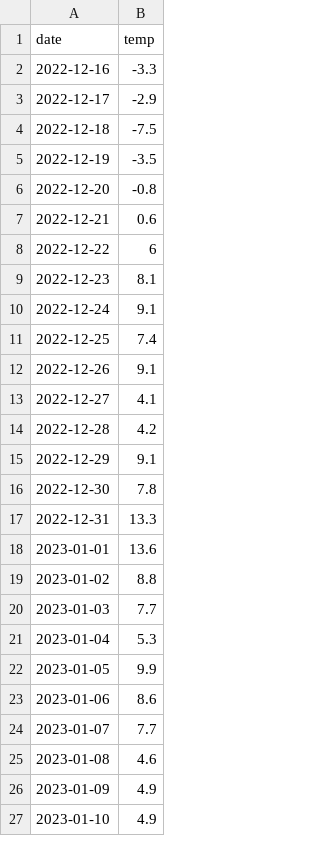
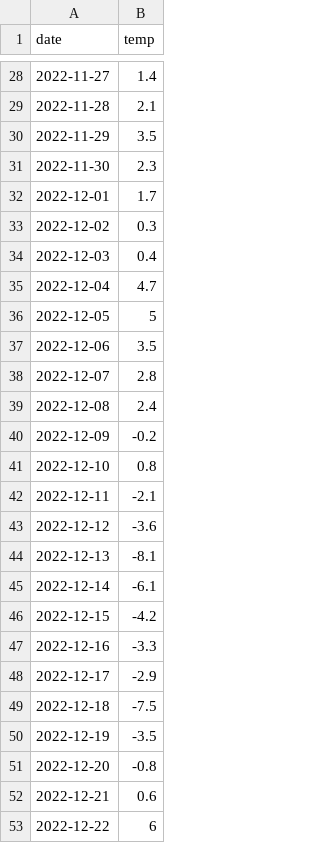
Before and after one commit to gooddata/gooddata-public-demos, a CSV file: gas-public-demo/databases/data/temperature.csv, drawn as a sheet; only a part is shown, gaps mark what is left out; the shorter side is filled out with more unchanged rows; the diff covers the shown part only; the diff names each change by its address in the sheet, - before the commit and + after, or states it on an @@ line.

Commit message:
TRIVIAL: Update gas and temperature data

```diff
--- a/gas-public-demo/databases/data/temperature.csv
+++ b/gas-public-demo/databases/data/temperature.csv
+row 28: 2022-11-27 | 1.4
+row 29: 2022-11-28 | 2.1
+row 30: 2022-11-29 | 3.5
+row 31: 2022-11-30 | 2.3
+row 32: 2022-12-01 | 1.7
+row 33: 2022-12-02 | 0.3
+row 34: 2022-12-03 | 0.4
+row 35: 2022-12-04 | 4.7
+row 36: 2022-12-05 | 5
+row 37: 2022-12-06 | 3.5
+row 38: 2022-12-07 | 2.8
+row 39: 2022-12-08 | 2.4
+row 40: 2022-12-09 | -0.2
+row 41: 2022-12-10 | 0.8
+row 42: 2022-12-11 | -2.1
+row 43: 2022-12-12 | -3.6
+row 44: 2022-12-13 | -8.1
+row 45: 2022-12-14 | -6.1
+row 46: 2022-12-15 | -4.2
```
Also changed, not shown: 40 added rows and 22 edited cells elsewhere in this file, gas-public-demo/databases/data/storage.csv.
